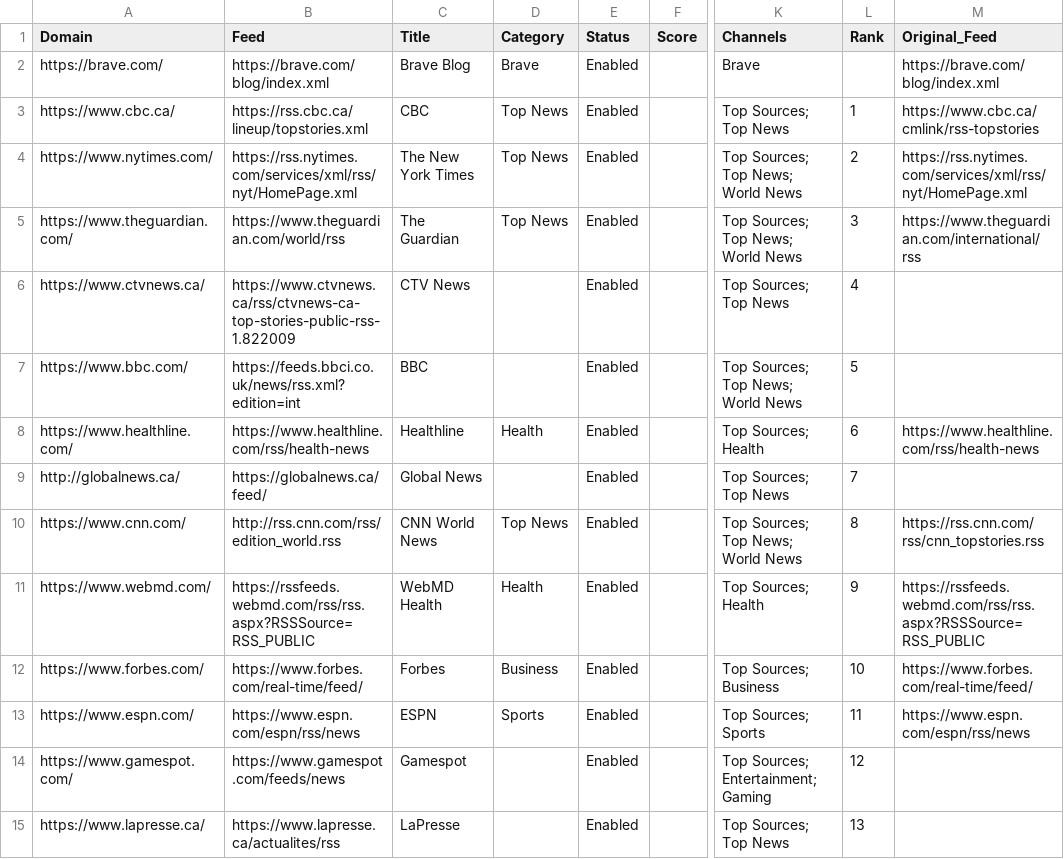
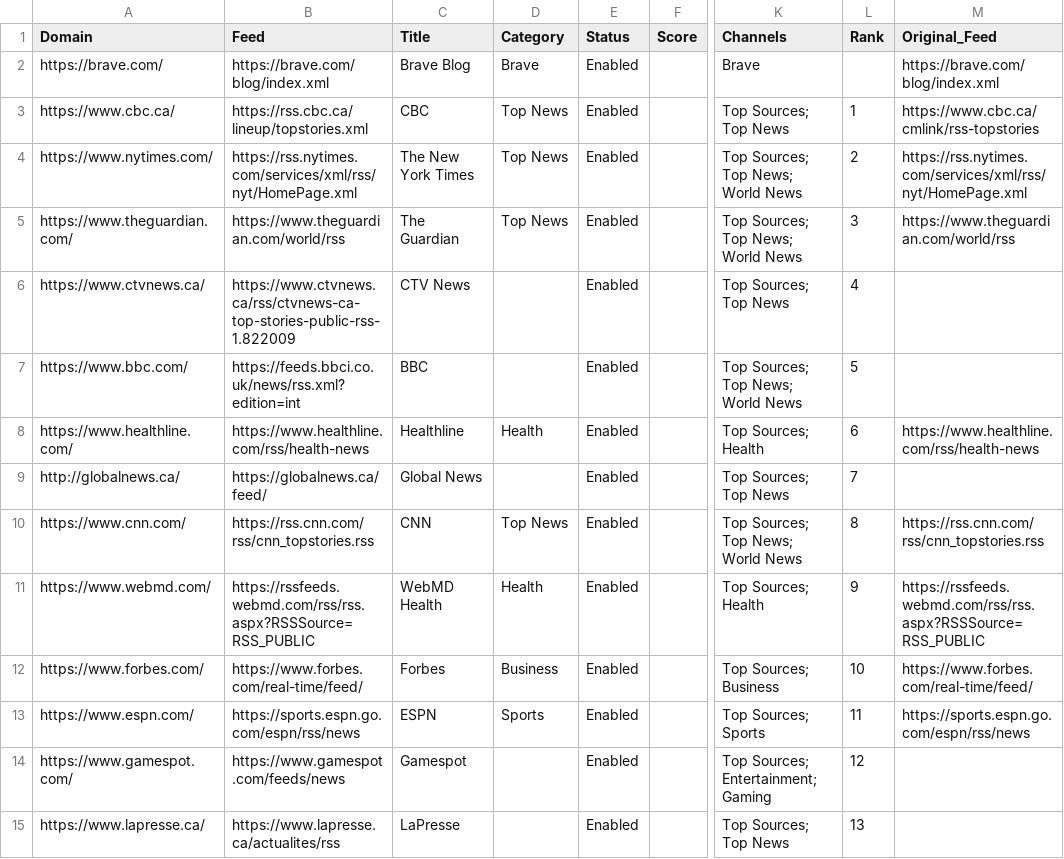
Before and after one commit to seanpm2001/news-aggregator, a CSV file: sources.en_CA.csv, drawn as a sheet; only a part is shown, gaps mark what is left out; the diff names each change by its address in the sheet, - before the commit and + after, or states it on an @@ line.

Commit message:
Revert "update publisher names for internationalization"

```diff
--- a/sources.en_CA.csv
+++ b/sources.en_CA.csv
-M5 (Original_Feed): https://www.theguardian.com/international/rss
+M5 (Original_Feed): https://www.theguardian.com/world/rss
-B10 (Feed): http://rss.cnn.com/rss/edition_world.rss
+B10 (Feed): https://rss.cnn.com/rss/cnn_topstories.rss
-C10 (Title): CNN World News
+C10 (Title): CNN
-B13 (Feed): https://www.espn.com/espn/rss/news
+B13 (Feed): https://sports.espn.go.com/espn/rss/news
-M13 (Original_Feed): https://www.espn.com/espn/rss/news
+M13 (Original_Feed): https://sports.espn.go.com/espn/rss/news
```
Also changed, not shown: sources.en_US.csv, sources.es_ES.csv, 2 other files.
